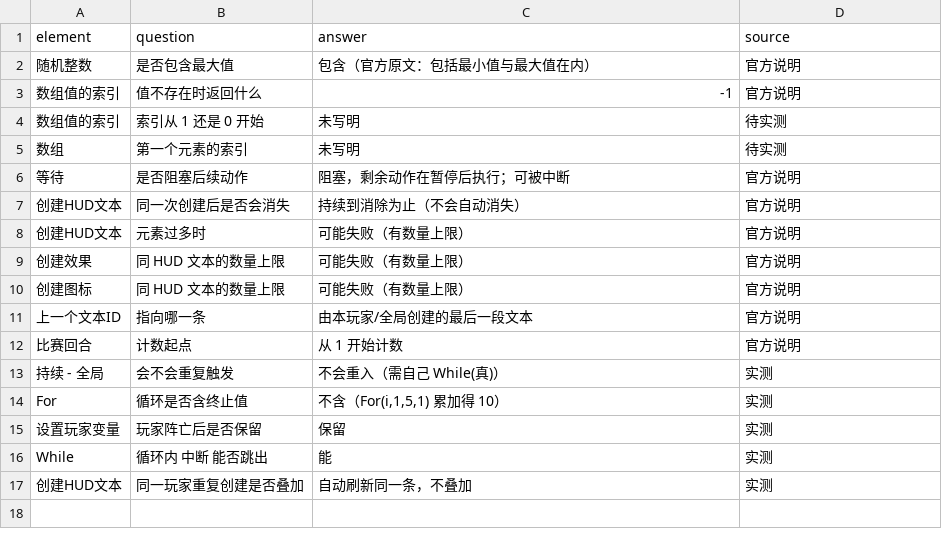
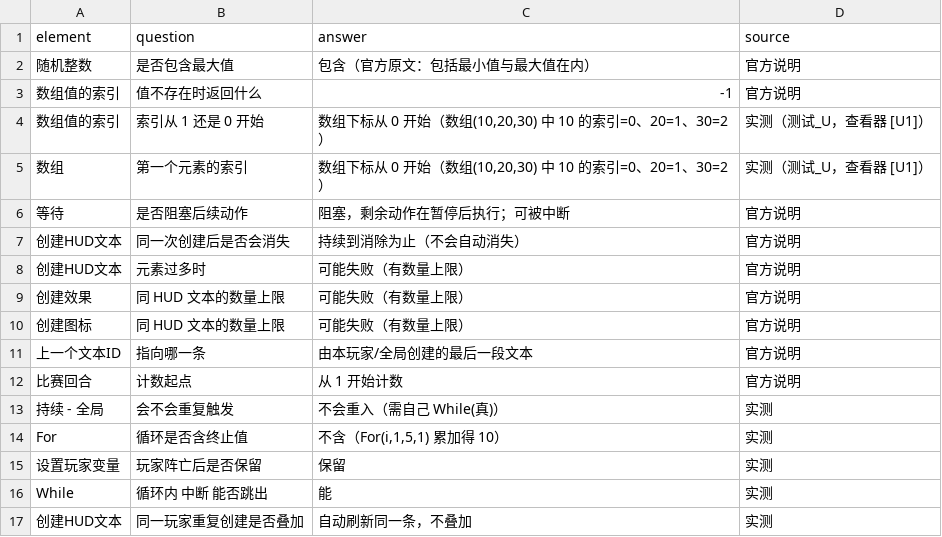
Before and after one commit to sandsand244263/overwatch-workshop-lite-skills, a TSV file: data/behavior-notes.tsv, drawn as a sheet.

Commit message:
fix: v2.42.1 - 数组下标从 0 开始（实测）

```diff
--- a/data/behavior-notes.tsv
+++ b/data/behavior-notes.tsv
@@ -3,4 +3,4 @@ element	question	answer	source
 数组值的索引	值不存在时返回什么	-1	官方说明
-数组值的索引	索引从 1 还是 0 开始	未写明	待实测
-数组	第一个元素的索引	未写明	待实测
+数组值的索引	索引从 1 还是 0 开始	数组下标从 0 开始（数组(10,20,30) 中 10 的索引=0、20=1、30=2）	实测（测试_U，查看器 [U1]）
+数组	第一个元素的索引	数组下标从 0 开始（数组(10,20,30) 中 10 的索引=0、20=1、30=2）	实测（测试_U，查看器 [U1]）
 等待	是否阻塞后续动作	阻塞，剩余动作在暂停后执行；可被中断	官方说明
```
Also changed, not shown: 3 other files.
